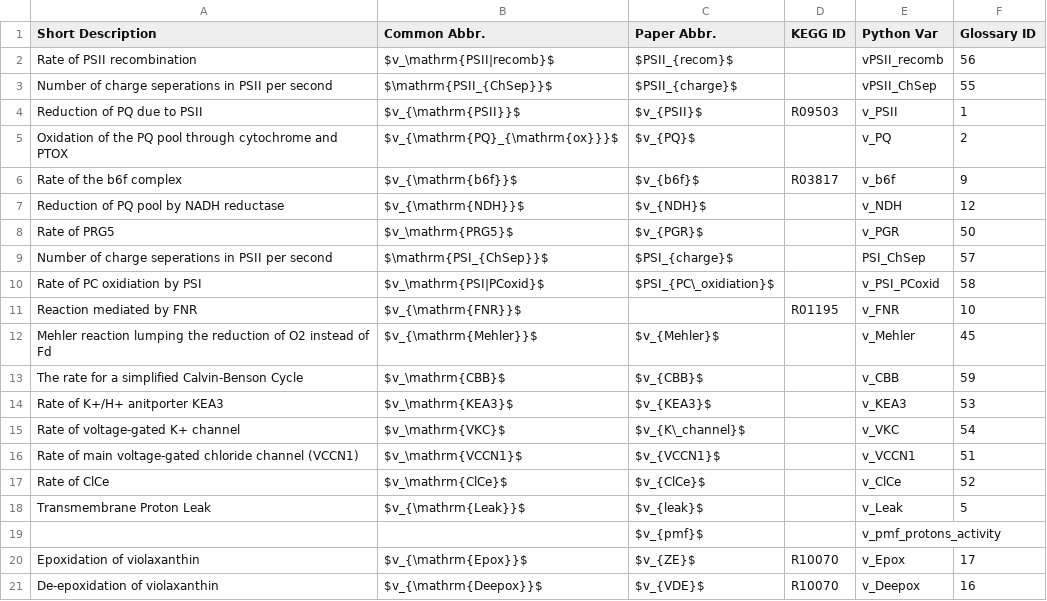
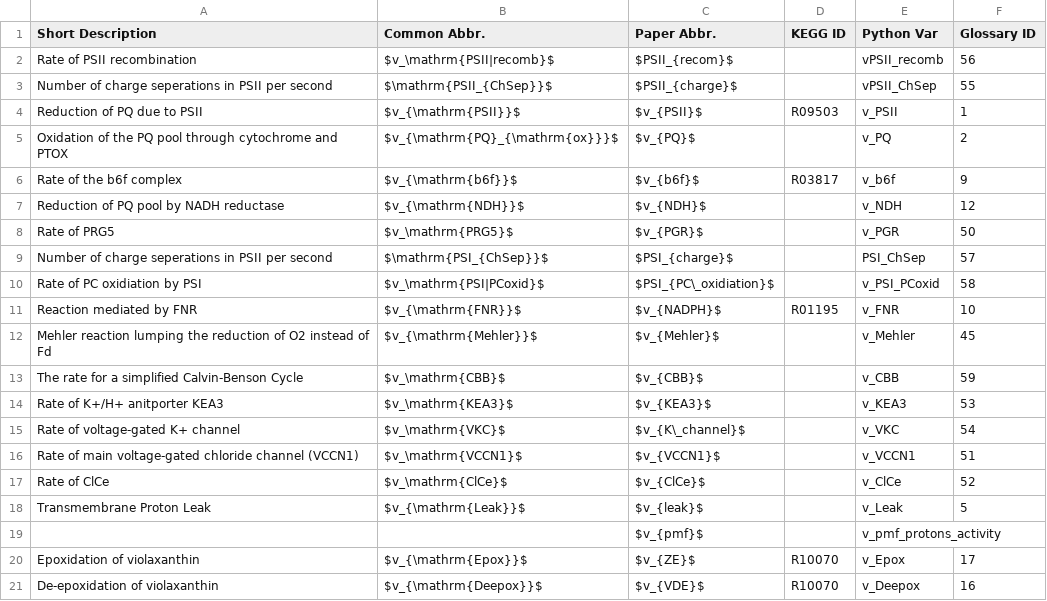
Before and after one commit to ElouenCorvest/GreenSloth, a CSV file: models/Li2021/model_info/rates.csv, drawn as a sheet.

```diff
--- a/models/Li2021/model_info/rates.csv
+++ b/models/Li2021/model_info/rates.csv
@@ -10,3 +10,3 @@ Number of charge seperations in PSII per second,$\mathrm{PSI_{ChSep}}$,$PSI_{cha
 Rate of PC oxidiation by PSI,$v_\mathrm{PSI|PCoxid}$,$PSI_{PC\_oxidiation}$,,v_PSI_PCoxid,58
-Reaction mediated by FNR,$v_{\mathrm{FNR}}$,,R01195,v_FNR,10
+Reaction mediated by FNR,$v_{\mathrm{FNR}}$,$v_{NADPH}$,R01195,v_FNR,10
 Mehler reaction lumping the reduction of O2 instead of Fd,$v_{\mathrm{Mehler}}$,$v_{Mehler}$,,v_Mehler,45
```
Also changed, not shown: models/Li2021/model_info/derived_params.csv, models/Li2021/model_info/params.csv, 5 other files.
